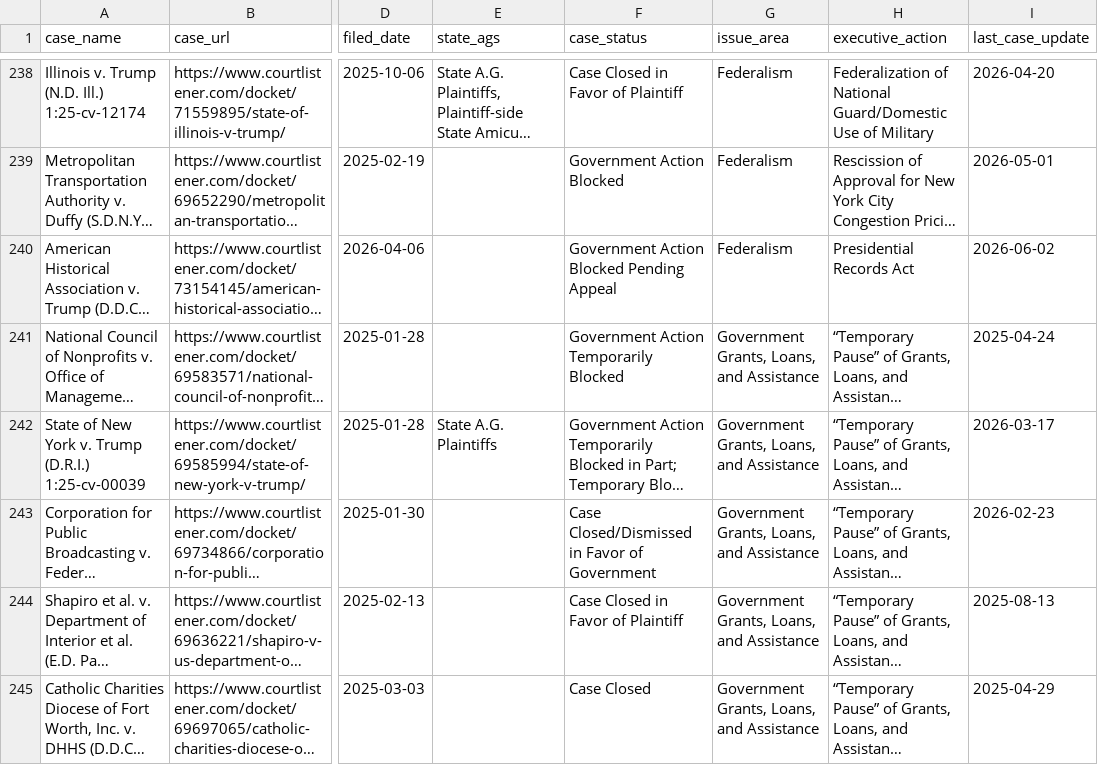
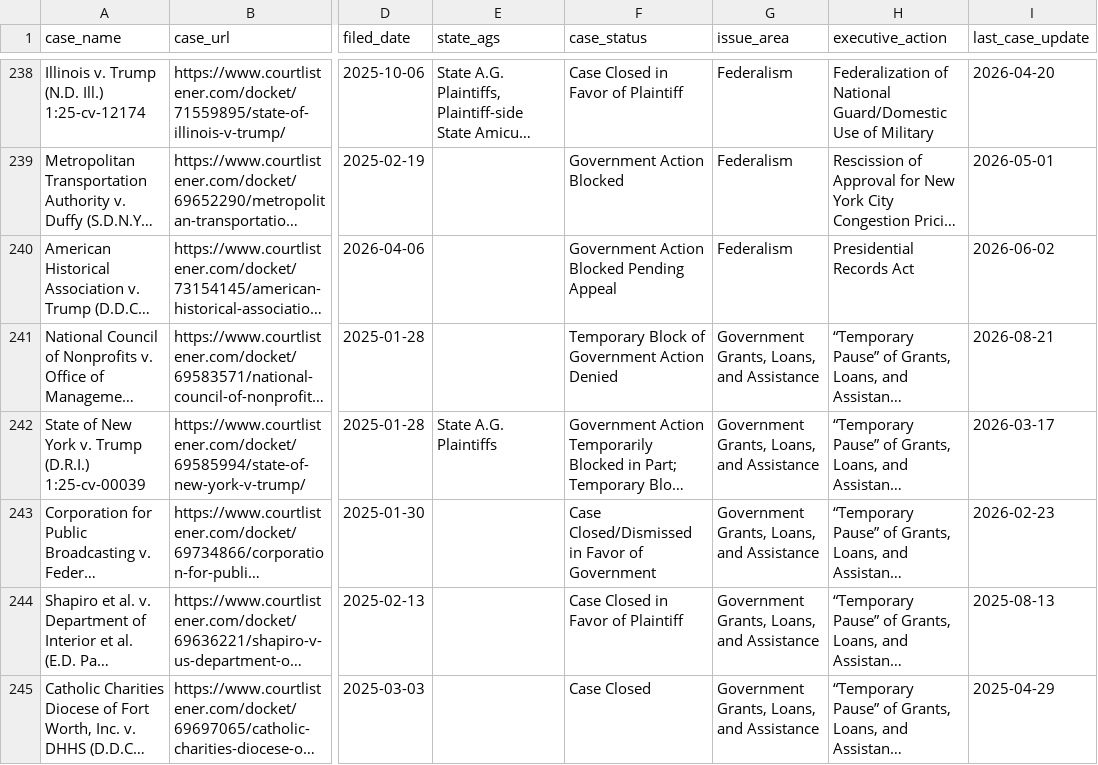
Before and after one commit to thecarsun/LC-TAA, a CSV file: data/processed/cases.csv, drawn as a sheet; only a part is shown, gaps mark what is left out; long unchanged cells end in …; the diff covers the shown part only; the diff names each change by its address in the sheet, - before the commit and + after, or states it on an @@ line.

Commit message:
Automated data update Tue 08/25/2026

```diff
--- a/data/processed/cases.csv
+++ b/data/processed/cases.csv
-F241 (case_status): Government Action Temporarily Blocked
+F241 (case_status): Temporary Block of Government Action Denied
-I241 (last_case_update): 2025-04-24
+I241 (last_case_update): 2026-08-21
```
Also changed, not shown: 6 edited cells elsewhere in this file, 1 other file.
